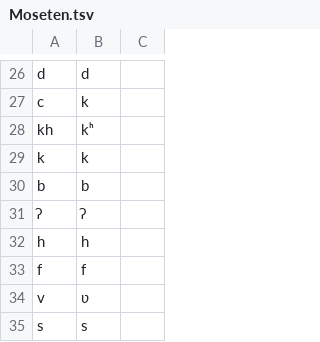
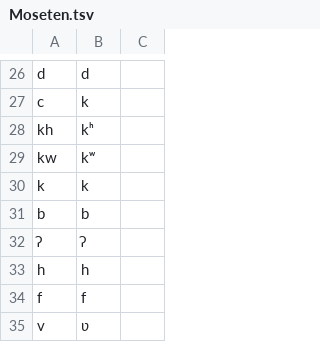
Before and after one commit to pano-takanan-history/blumpanotacana, a TSV file: etc/orthography/Moseten.tsv, drawn as a sheet; only a part is shown, gaps mark what is left out; the shorter side is filled out with more unchanged rows.

```diff
--- a/etc/orthography/Moseten.tsv
+++ b/etc/orthography/Moseten.tsv
@@ -28,2 +28,3 @@ c	k
 kh	kʰ
+kw	kʷ
 k	k
```
Also changed, not shown: edictor/blumpanotacana.tsv, etc/orthography/Catuquina.tsv, 19 other files.
